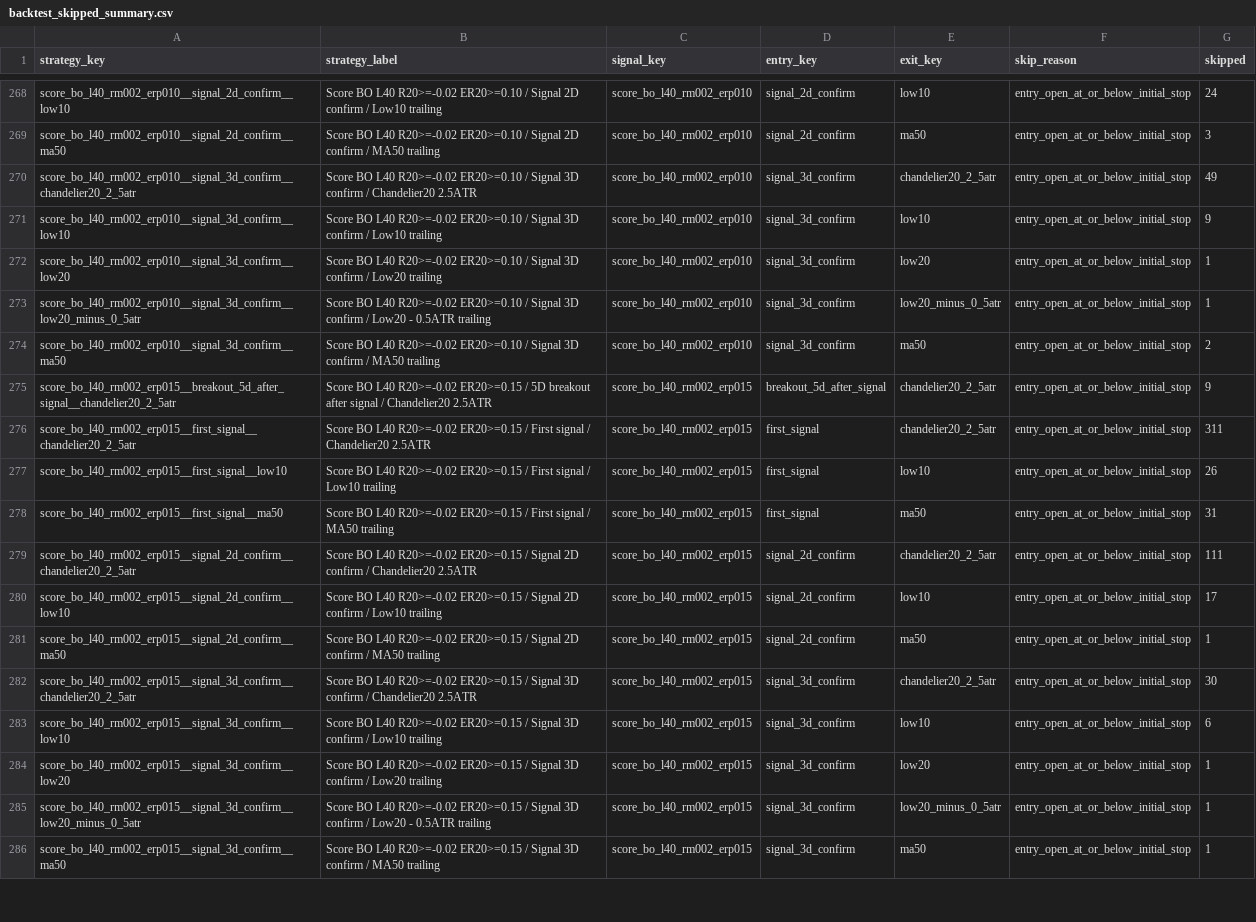
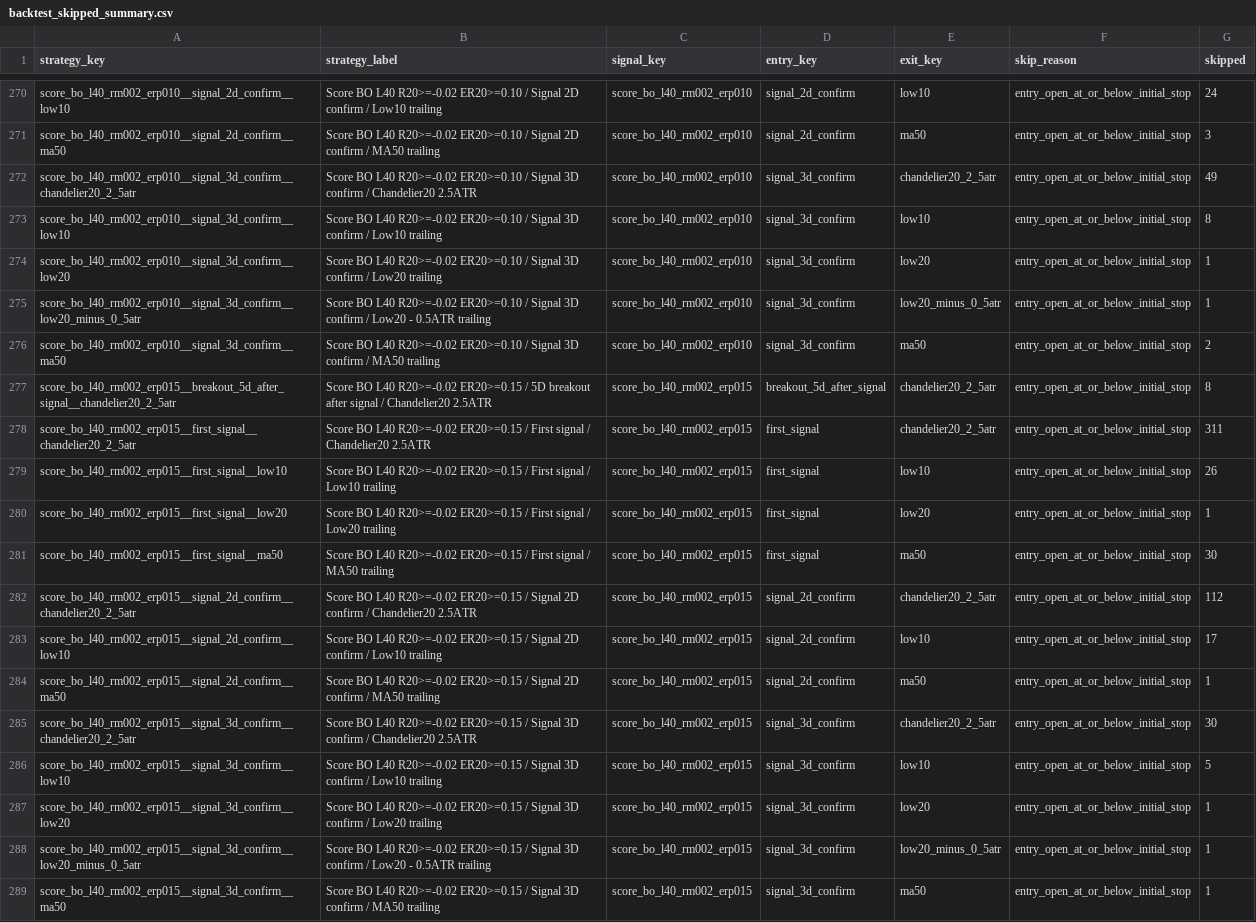
Before and after one commit to goodyyj617/trend-energy-etf-scanner, a CSV file: docs/data/backtest_skipped_summary.csv, drawn as a sheet; only a part is shown, gaps mark what is left out; the diff covers the shown part only.

```diff
--- a/docs/data/backtest_skipped_summary.csv
+++ b/docs/data/backtest_skipped_summary.csv
@@ -270,3 +272,3 @@ score_bo_l40_rm002_erp010__signal_2d_confirm__ma50,Score BO L40 R20>=-0.02 ER20>
 score_bo_l40_rm002_erp010__signal_3d_confirm__chandelier20_2_5atr,Score BO L40 R20>=-0.02 ER20>=0.10 / Signal 3D confirm / Chandelier20 2.5ATR,score_bo_l40_rm002_erp010,signal_3d_confirm,chandelier20_2_5atr,entry_open_at_or_below_initial_stop,49
-score_bo_l40_rm002_erp010__signal_3d_confirm__low10,Score BO L40 R20>=-0.02 ER20>=0.10 / Signal 3D confirm / Low10 trailing,score_bo_l40_rm002_erp010,signal_3d_confirm,low10,entry_open_at_or_below_initial_stop,9
+score_bo_l40_rm002_erp010__signal_3d_confirm__low10,Score BO L40 R20>=-0.02 ER20>=0.10 / Signal 3D confirm / Low10 trailing,score_bo_l40_rm002_erp010,signal_3d_confirm,low10,entry_open_at_or_below_initial_stop,8
 score_bo_l40_rm002_erp010__signal_3d_confirm__low20,Score BO L40 R20>=-0.02 ER20>=0.10 / Signal 3D confirm / Low20 trailing,score_bo_l40_rm002_erp010,signal_3d_confirm,low20,entry_open_at_or_below_initial_stop,1
@@ -274,7 +276,8 @@ score_bo_l40_rm002_erp010__signal_3d_confirm__low20_minus_0_5atr,Score BO L40 R2
 score_bo_l40_rm002_erp010__signal_3d_confirm__ma50,Score BO L40 R20>=-0.02 ER20>=0.10 / Signal 3D confirm / MA50 trailing,score_bo_l40_rm002_erp010,signal_3d_confirm,ma50,entry_open_at_or_below_initial_stop,2
-score_bo_l40_rm002_erp015__breakout_5d_after_signal__chandelier20_2_5atr,Score BO L40 R20>=-0.02 ER20>=0.15 / 5D breakout after signal / Chandelier20 2.5ATR,score_bo_l40_rm002_erp015,breakout_5d_after_signal,chandelier20_2_5atr,entry_open_at_or_below_initial_stop,9
+score_bo_l40_rm002_erp015__breakout_5d_after_signal__chandelier20_2_5atr,Score BO L40 R20>=-0.02 ER20>=0.15 / 5D breakout after signal / Chandelier20 2.5ATR,score_bo_l40_rm002_erp015,breakout_5d_after_signal,chandelier20_2_5atr,entry_open_at_or_below_initial_stop,8
 score_bo_l40_rm002_erp015__first_signal__chandelier20_2_5atr,Score BO L40 R20>=-0.02 ER20>=0.15 / First signal / Chandelier20 2.5ATR,score_bo_l40_rm002_erp015,first_signal,chandelier20_2_5atr,entry_open_at_or_below_initial_stop,311
 score_bo_l40_rm002_erp015__first_signal__low10,Score BO L40 R20>=-0.02 ER20>=0.15 / First signal / Low10 trailing,score_bo_l40_rm002_erp015,first_signal,low10,entry_open_at_or_below_initial_stop,26
-score_bo_l40_rm002_erp015__first_signal__ma50,Score BO L40 R20>=-0.02 ER20>=0.15 / First signal / MA50 trailing,score_bo_l40_rm002_erp015,first_signal,ma50,entry_open_at_or_below_initial_stop,31
-score_bo_l40_rm002_erp015__signal_2d_confirm__chandelier20_2_5atr,Score BO L40 R20>=-0.02 ER20>=0.15 / Signal 2D confirm / Chandelier20 2.5ATR,score_bo_l40_rm002_erp015,signal_2d_confirm,chandelier20_2_5atr,entry_open_at_or_below_initial_stop,111
+score_bo_l40_rm002_erp015__first_signal__low20,Score BO L40 R20>=-0.02 ER20>=0.15 / First signal / Low20 trailing,score_bo_l40_rm002_erp015,first_signal,low20,entry_open_at_or_below_initial_stop,1
+score_bo_l40_rm002_erp015__first_signal__ma50,Score BO L40 R20>=-0.02 ER20>=0.15 / First signal / MA50 trailing,score_bo_l40_rm002_erp015,first_signal,ma50,entry_open_at_or_below_initial_stop,30
+score_bo_l40_rm002_erp015__signal_2d_confirm__chandelier20_2_5atr,Score BO L40 R20>=-0.02 ER20>=0.15 / Signal 2D confirm / Chandelier20 2.5ATR,score_bo_l40_rm002_erp015,signal_2d_confirm,chandelier20_2_5atr,entry_open_at_or_below_initial_stop,112
 score_bo_l40_rm002_erp015__signal_2d_confirm__low10,Score BO L40 R20>=-0.02 ER20>=0.15 / Signal 2D confirm / Low10 trailing,score_bo_l40_rm002_erp015,signal_2d_confirm,low10,entry_open_at_or_below_initial_stop,17
@@ -282,3 +285,3 @@ score_bo_l40_rm002_erp015__signal_2d_confirm__ma50,Score BO L40 R20>=-0.02 ER20>
 score_bo_l40_rm002_erp015__signal_3d_confirm__chandelier20_2_5atr,Score BO L40 R20>=-0.02 ER20>=0.15 / Signal 3D confirm / Chandelier20 2.5ATR,score_bo_l40_rm002_erp015,signal_3d_confirm,chandelier20_2_5atr,entry_open_at_or_below_initial_stop,30
-score_bo_l40_rm002_erp015__signal_3d_confirm__low10,Score BO L40 R20>=-0.02 ER20>=0.15 / Signal 3D confirm / Low10 trailing,score_bo_l40_rm002_erp015,signal_3d_confirm,low10,entry_open_at_or_below_initial_stop,6
+score_bo_l40_rm002_erp015__signal_3d_confirm__low10,Score BO L40 R20>=-0.02 ER20>=0.15 / Signal 3D confirm / Low10 trailing,score_bo_l40_rm002_erp015,signal_3d_confirm,low10,entry_open_at_or_below_initial_stop,5
 score_bo_l40_rm002_erp015__signal_3d_confirm__low20,Score BO L40 R20>=-0.02 ER20>=0.15 / Signal 3D confirm / Low20 trailing,score_bo_l40_rm002_erp015,signal_3d_confirm,low20,entry_open_at_or_below_initial_stop,1
```
Also changed, not shown: 3 added rows and 125 edited cells elsewhere in this file, docs/data/backtest_portfolio_strategy_summary.csv, docs/data/backtest_recent_trades.csv, 48 other files.
